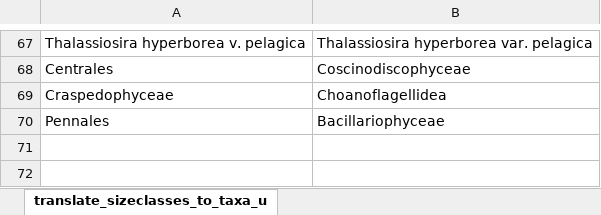
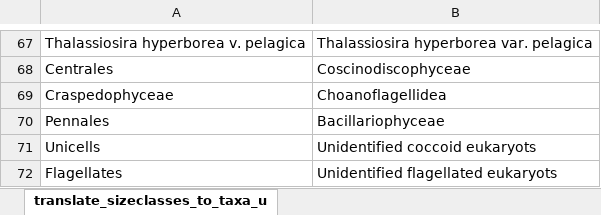
Before and after one commit to planktontoolbox/plankton-toolbox, an Excel workbook: toolbox_data/species/translate_to_nordicmicroalgae_species.xlsx, sheet translate_sizeclasses_to_taxa_u, drawn as a sheet; only a part is shown, gaps mark what is left out; values as stored, in another font and other column widths than the file's, no borders; the diff names each change by its address in the sheet, - before the commit and + after, or states it on an @@ line.

```diff
--- a/toolbox_data/species/translate_to_nordicmicroalgae_species.xlsx (sheet translate_sizeclasses_to_taxa_u)
+++ b/toolbox_data/species/translate_to_nordicmicroalgae_species.xlsx (sheet translate_sizeclasses_to_taxa_u)
+row 71: Unicells | Unidentified coccoid eukaryots
+row 72: Flagellates | Unidentified flagellated eukaryots
```
Also changed, not shown: toolbox_data/parsers/hyd_parser.xlsx, toolbox_data/parsers/pp_parser.xlsx, 11 other files.
